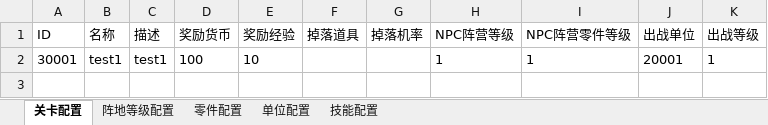
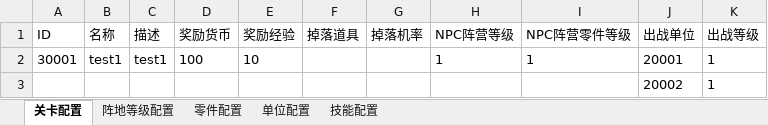
Before and after one commit to liuqiaosz/WarGame, an Excel workbook: Config/Config.xlsx, sheet 关卡配置, drawn as a sheet; values as stored, in another font and other column widths than the file's, no borders; the diff names each change by its address in the sheet, - before the commit and + after, or states it on an @@ line.

```diff
--- a/Config/Config.xlsx (sheet 关卡配置)
+++ b/Config/Config.xlsx (sheet 关卡配置)
+row 3:  |  |  |  |  |  |  |  |  | 20002 | 1
```
Also changed, not shown: sheet 单位配置, sheet 技能配置, 20 other files.
